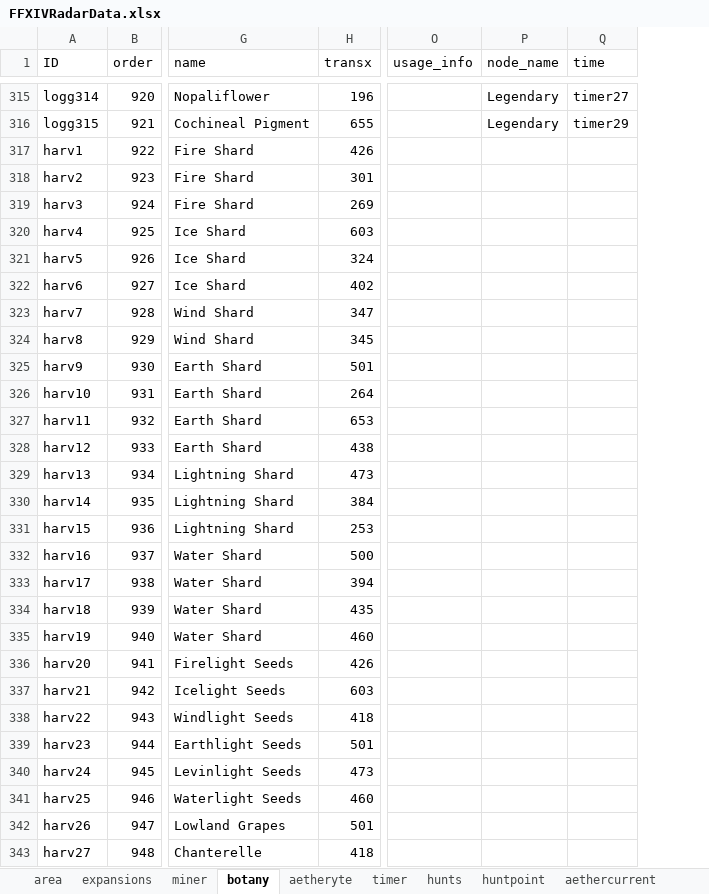
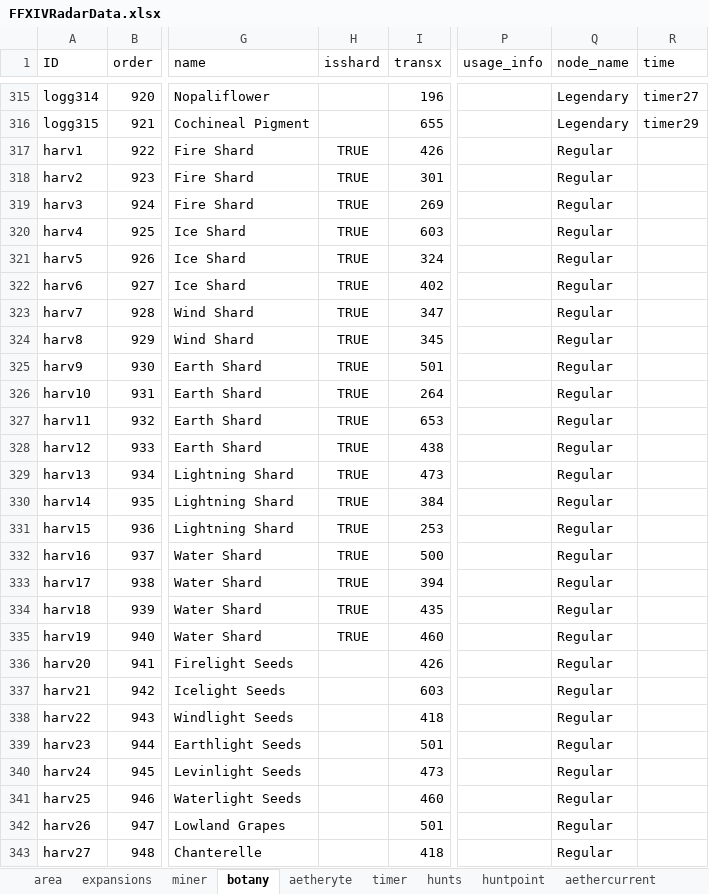
Before and after one commit to serdeljac/FFXIVRadarv2, an Excel workbook: src/assets/FFXIVRadarData.xlsx, sheet botany, drawn as a sheet; only a part is shown, gaps mark what is left out; values as stored, in another font and other column widths than the file's, no borders; addresses are those after the commit; the diff covers the shown part only; the diff names each change by its address in the sheet, - before the commit and + after, or states it on an @@ line.

```diff
--- a/src/assets/FFXIVRadarData.xlsx (sheet botany)
+++ b/src/assets/FFXIVRadarData.xlsx (sheet botany)
+column H (isshard), rows 317-335: all TRUE
-Q317:Q343 (node_name): (empty)
+Q317:Q343 (node_name): Regular
```
Also changed, not shown: 488 edited cells elsewhere in this sheet, sheet miner, formulas that keep their value, 7 other files.
